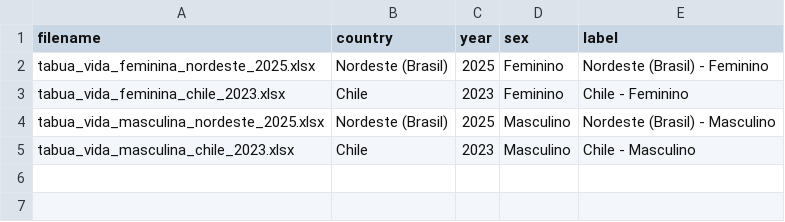
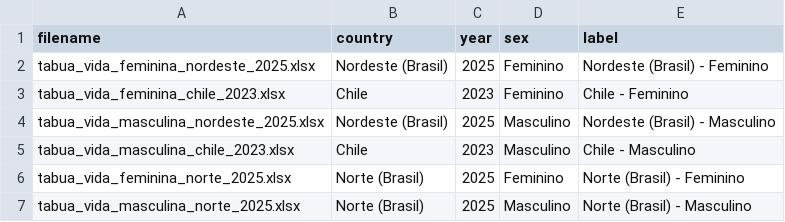
Before and after one commit to ElberSantosF/Alternative_Longevity_Measures, a CSV file: data/metadata.csv, drawn as a sheet; the diff names each change by its address in the sheet, - before the commit and + after, or states it on an @@ line.

```diff
--- a/data/metadata.csv
+++ b/data/metadata.csv
+row 6: tabua_vida_feminina_norte_2025.xlsx | Norte (Brasil) | 2025 | Feminino | Norte (Brasil) - Feminino
+row 7: tabua_vida_masculina_norte_2025.xlsx | Norte (Brasil) | 2025 | Masculino | Norte (Brasil) - Masculino
```
Also changed, not shown: 4 other files.
